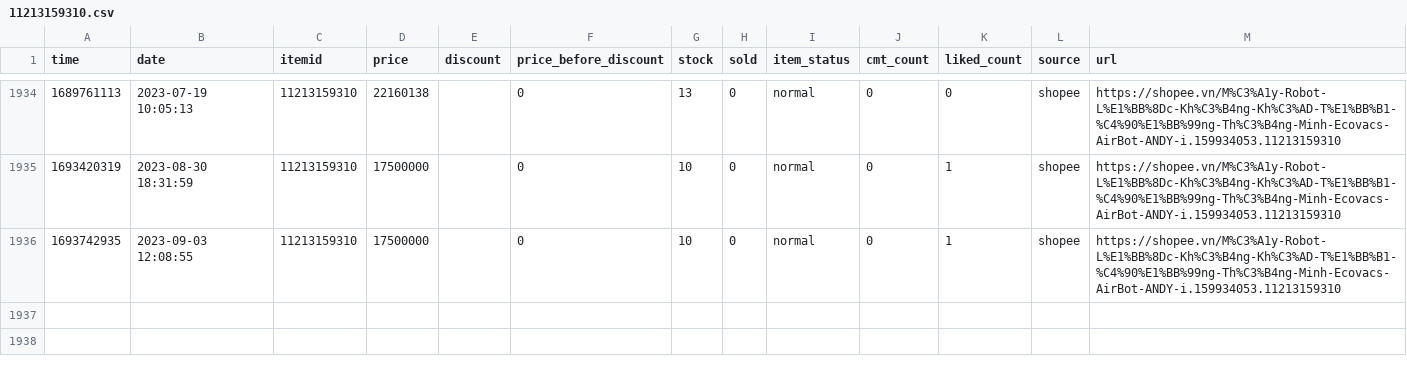
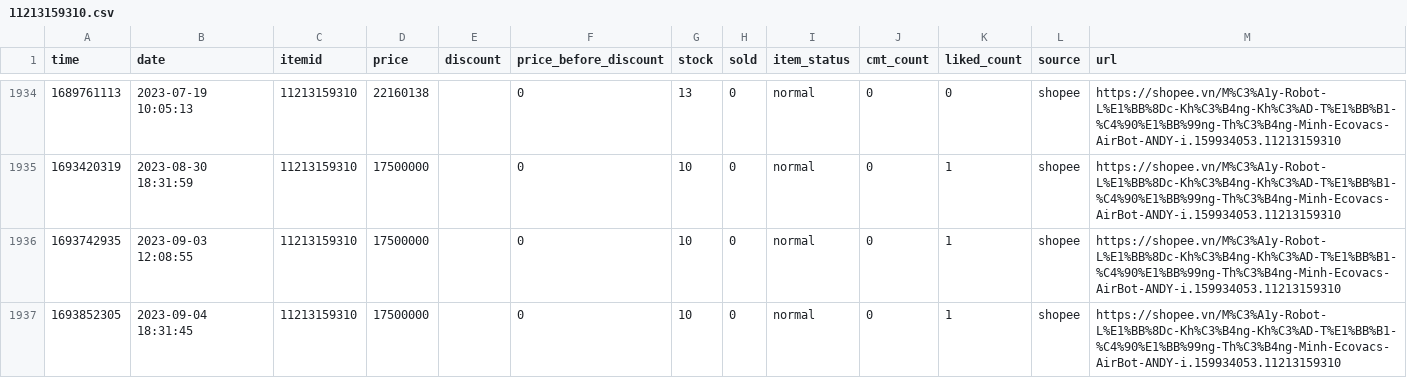
Before and after one commit to neko-pro/rez0nk, a CSV file: data/history/11213159310.csv, drawn as a sheet; only a part is shown, gaps mark what is left out.

```diff
--- a/data/history/11213159310.csv
+++ b/data/history/11213159310.csv
@@ -1936 +1936,2 @@ time,date,itemid,price,discount,price_before_discount,stock,sold,item_status,cmt
 1693742935,2023-09-03 12:08:55,11213159310,17500000,,0,10,0,normal,0,1,shopee,https://shopee.vn/M%C3%A1y-Robot-L%E1%BB%8Dc-Kh%C3%B4ng-Kh%C3%AD-T%E1%BB%B1-%C4%90%E1%BB%99ng-Th%C3%B4ng-Minh-Ecovacs-AirBot-ANDY-i.159934053.11213159310
+1693852305,2023-09-04 18:31:45,11213159310,17500000,,0,10,0,normal,0,1,shopee,https://shopee.vn/M%C3%A1y-Robot-L%E1%BB%8Dc-Kh%C3%B4ng-Kh%C3%AD-T%E1%BB%B1-%C4%90%E1%BB%99ng-Th%C3%B4ng-Minh-Ecovacs-AirBot-ANDY-i.159934053.11213159310
```
Also changed, not shown: data/history/11231851127.csv, data/history/21643101901.csv, 29 other files.
